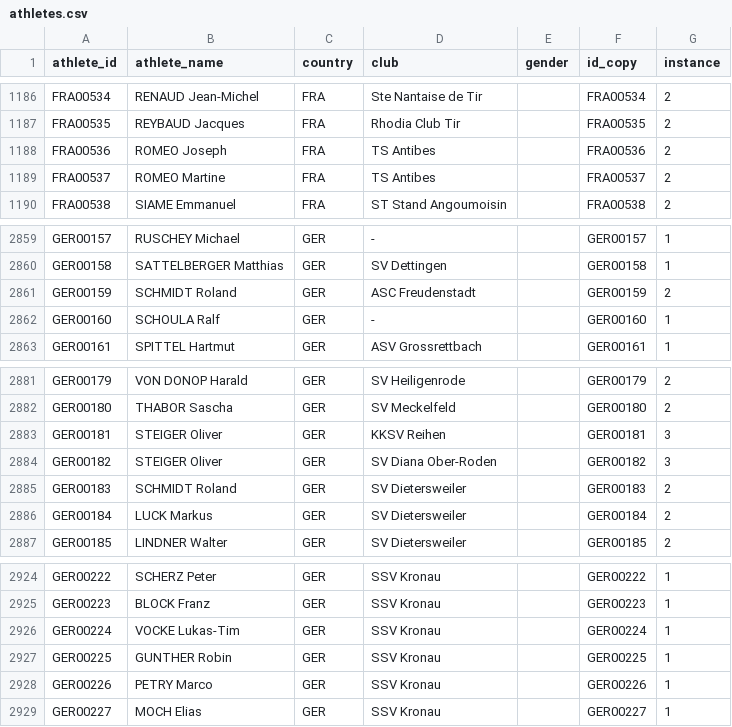
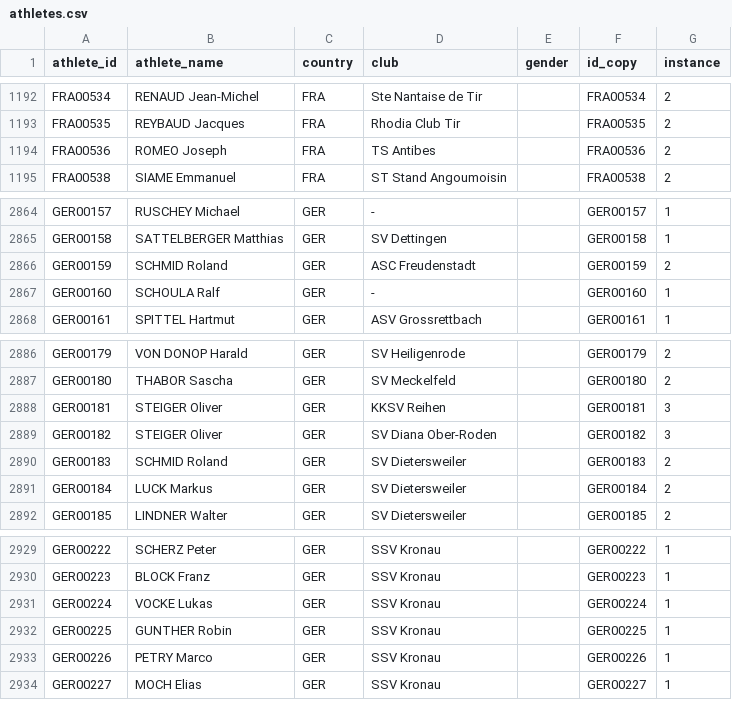
Before and after one commit to iau-crossbow-mo/IAU-Database, a CSV file: data/athletes.csv, drawn as a sheet; only a part is shown, gaps mark what is left out; the diff covers the shown part only.

```diff
--- a/data/athletes.csv
+++ b/data/athletes.csv
@@ -1188,3 +1194,2 @@ FRA00535;REYBAUD Jacques;FRA;Rhodia Club Tir;;FRA00535;2
 FRA00536;ROMEO Joseph;FRA;TS Antibes;;FRA00536;2
-FRA00537;ROMEO Martine;FRA;TS Antibes;;FRA00537;2
 FRA00538;SIAME Emmanuel;FRA;ST Stand Angoumoisin;;FRA00538;2
@@ -2860,3 +2865,3 @@ GER00157;RUSCHEY Michael;GER;-;;GER00157;1
 GER00158;SATTELBERGER Matthias;GER;SV Dettingen;;GER00158;1
-GER00159;SCHMIDT Roland;GER;ASC Freudenstadt;;GER00159;2
+GER00159;SCHMID Roland;GER;ASC Freudenstadt;;GER00159;2
 GER00160;SCHOULA Ralf;GER;-;;GER00160;1
@@ -2884,3 +2889,3 @@ GER00181;STEIGER Oliver;GER;KKSV Reihen;;GER00181;3
 GER00182;STEIGER Oliver;GER;SV Diana Ober-Roden;;GER00182;3
-GER00183;SCHMIDT Roland;GER;SV Dietersweiler;;GER00183;2
+GER00183;SCHMID Roland;GER;SV Dietersweiler;;GER00183;2
 GER00184;LUCK Markus;GER;SV Dietersweiler;;GER00184;2
@@ -2925,3 +2930,3 @@ GER00222;SCHERZ Peter;GER;SSV Kronau;;GER00222;1
 GER00223;BLOCK Franz;GER;SSV Kronau;;GER00223;1
-GER00224;VOCKE Lukas-Tim;GER;SSV Kronau;;GER00224;1
+GER00224;VOCKE Lukas;GER;SSV Kronau;;GER00224;1
 GER00225;GUNTHER Robin;GER;SSV Kronau;;GER00225;1
```
Also changed, not shown: 12 added rows, 1 removed row, 2 moved rows and 10 edited cells elsewhere in this file, data/athlete_aliases.csv, data/competitions.csv, 1 other file.
